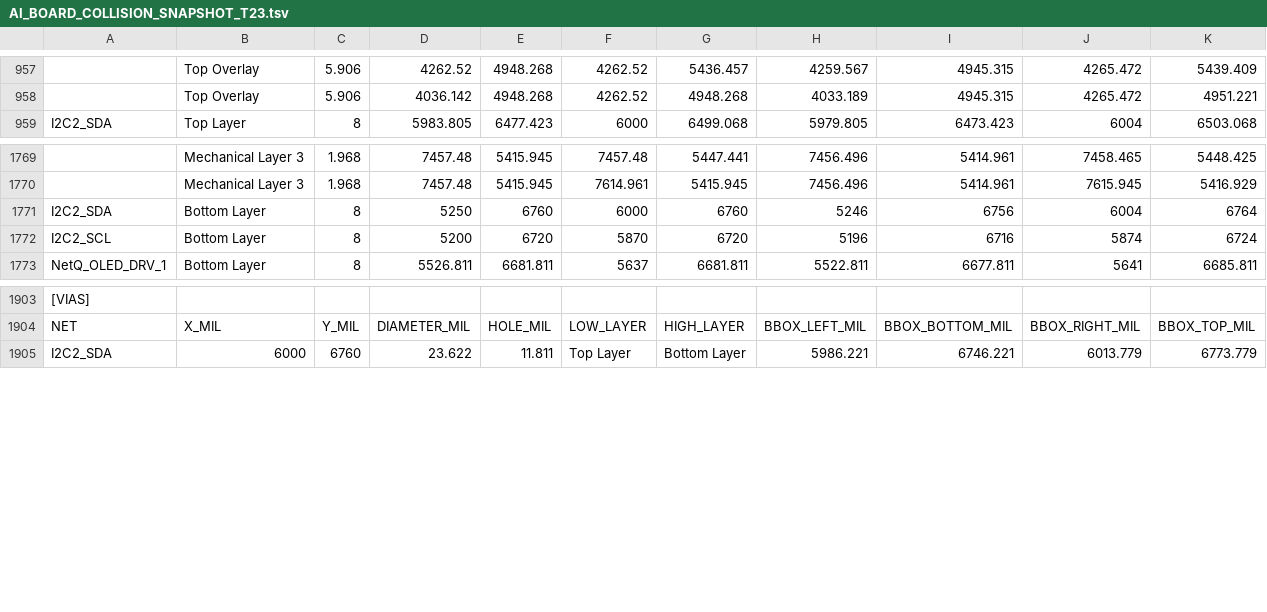
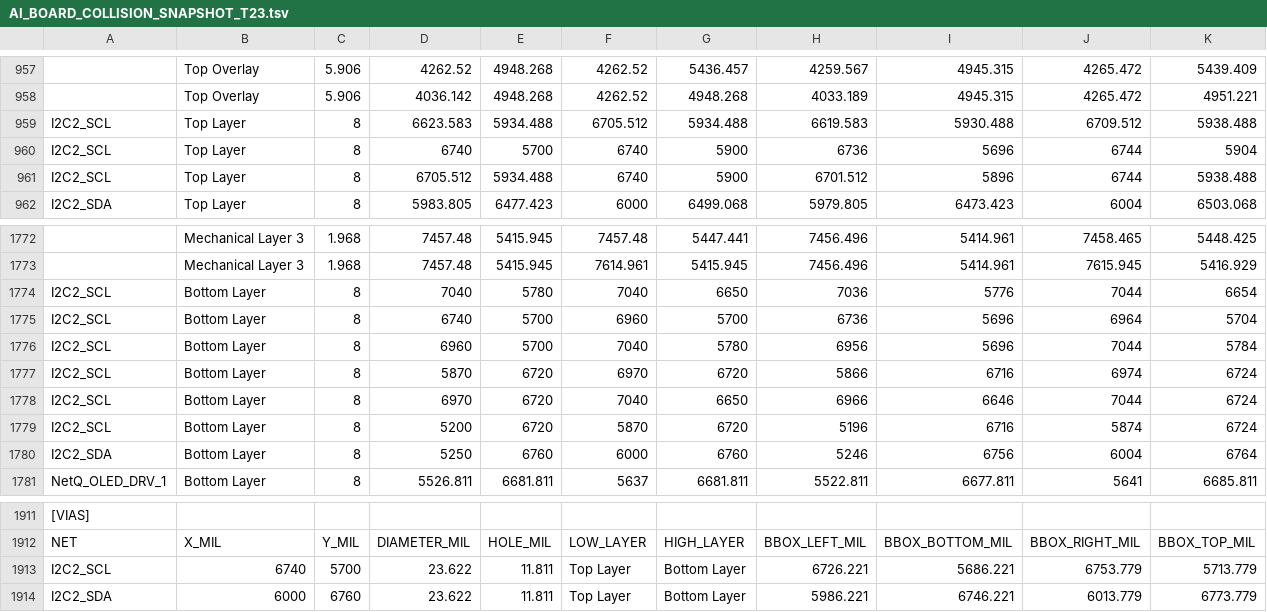
Before and after one commit to mohammadhpp/Datalogger-RevA, a TSV file: AI_BOARD_COLLISION_SNAPSHOT_T23.tsv, drawn as a sheet; only a part is shown, gaps mark what is left out; the diff names each change by its address in the sheet, - before the commit and + after, or states it on an @@ line.

Commit message:
Auto checkpoint 2026-09-13 23:39:51 | 1 file(s): AI_BOARD_COLLISION_SNAPSHOT_T23.tsv

```diff
--- a/AI_BOARD_COLLISION_SNAPSHOT_T23.tsv
+++ b/AI_BOARD_COLLISION_SNAPSHOT_T23.tsv
+row 959: I2C2_SCL | Top Layer | 8 | 6623.583 | 5934.488 | 6705.512 | 5934.488 | 6619.583 | 5930.488 | 6709.512 | 5938.488
+row 960: I2C2_SCL | Top Layer | 8 | 6740 | 5700 | 6740 | 5900 | 6736 | 5696 | 6744 | 5904
+row 961: I2C2_SCL | Top Layer | 8 | 6705.512 | 5934.488 | 6740 | 5900 | 6701.512 | 5896 | 6744 | 5938.488
+row 1774: I2C2_SCL | Bottom Layer | 8 | 7040 | 5780 | 7040 | 6650 | 7036 | 5776 | 7044 | 6654
+row 1775: I2C2_SCL | Bottom Layer | 8 | 6740 | 5700 | 6960 | 5700 | 6736 | 5696 | 6964 | 5704
+row 1776: I2C2_SCL | Bottom Layer | 8 | 6960 | 5700 | 7040 | 5780 | 6956 | 5696 | 7044 | 5784
+row 1777: I2C2_SCL | Bottom Layer | 8 | 5870 | 6720 | 6970 | 6720 | 5866 | 6716 | 6974 | 6724
+row 1778: I2C2_SCL | Bottom Layer | 8 | 6970 | 6720 | 7040 | 6650 | 6966 | 6646 | 7044 | 6724
@@ row 1772 moved to row 1779: I2C2_SCL @@
+row 1913: I2C2_SCL | 6740 | 5700 | 23.622 | 11.811 | Top Layer | Bottom Layer | 6726.221 | 5686.221 | 6753.779 | 5713.779
```
